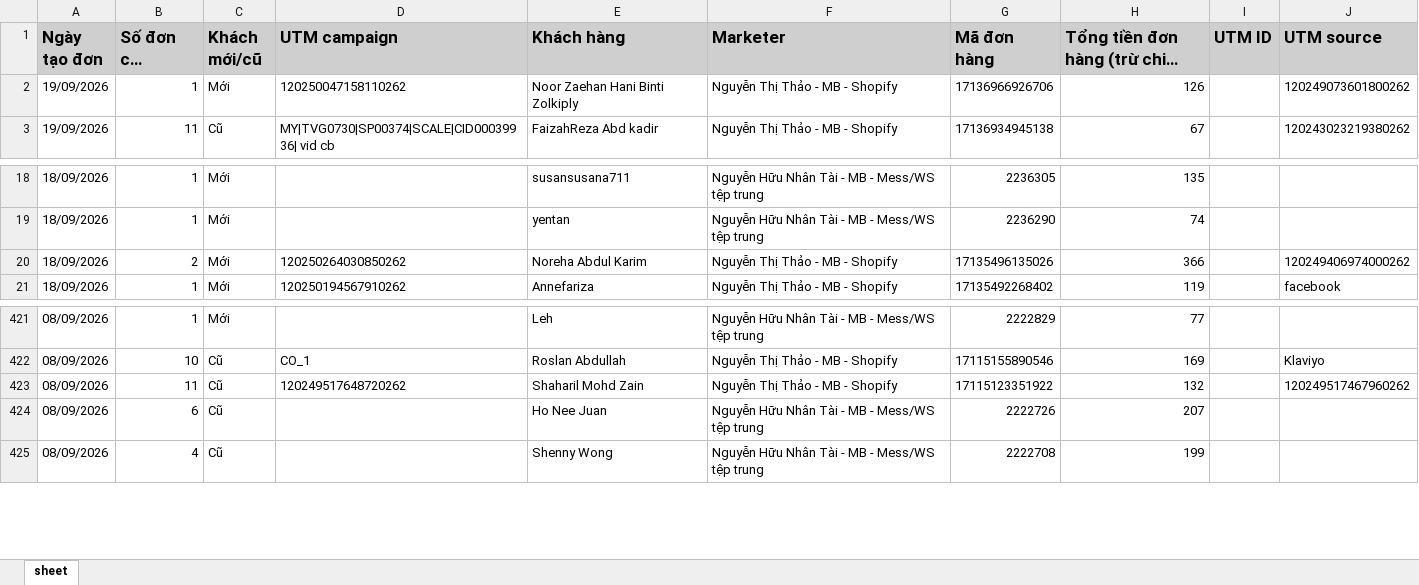
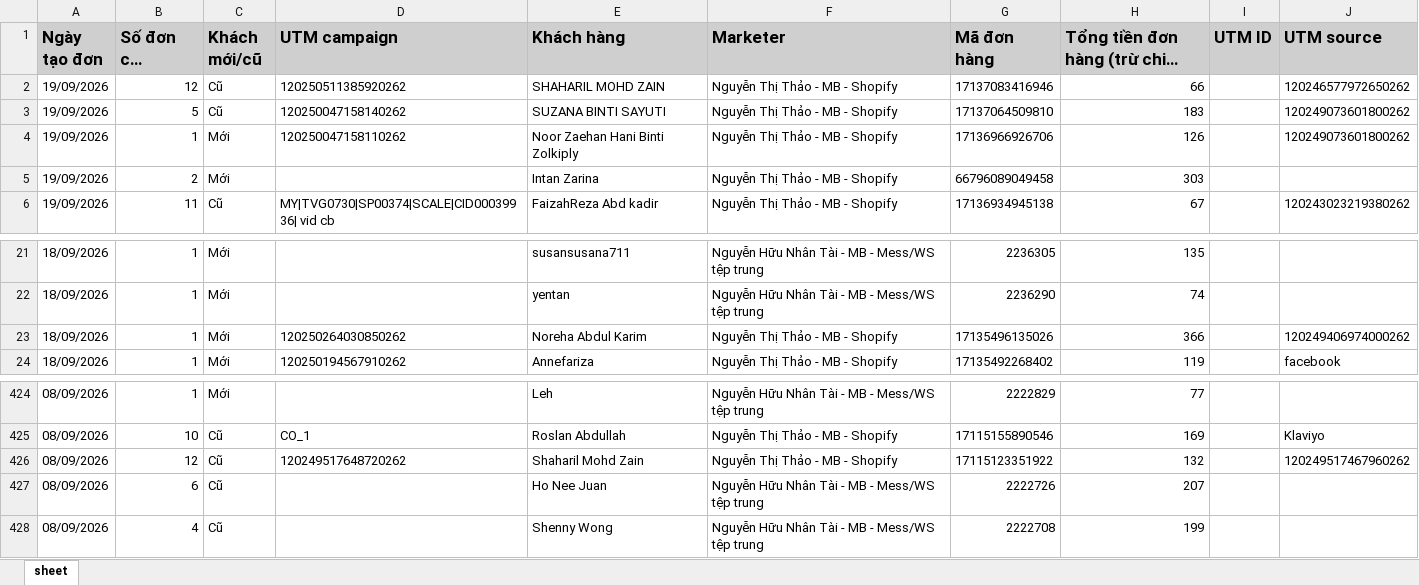
Before and after one commit to NHNT1001/data, an Excel workbook: orders.xlsx, sheet sheet, drawn as a sheet; only a part is shown, gaps mark what is left out; long unchanged cells end in …; values as stored, in another font and other column widths than the file's, no borders; addresses are those after the commit; the diff names each change by its address in the sheet, - before the commit and + after, or states it on an @@ line.

Commit message:
Auto sync data: 19/09/2026 11:41:27

```diff
--- a/orders.xlsx (sheet sheet)
+++ b/orders.xlsx (sheet sheet)
+row 2: 19/09/2026 | 12 | Cũ | 120250511385920262 | SHAHARIL MOHD ZAIN | Nguyễn Thị Thảo - MB - Shopify | 17137083416946 | 66 |  | 120246577972650262
+row 3: 19/09/2026 | 5 | Cũ | 120250047158140262 | SUZANA BINTI SAYUTI | Nguyễn Thị Thảo - MB - Shopify | 17137064509810 | 183 |  | 120249073601800262
+row 5: 19/09/2026 | 2 | Mới |  | Intan Zarina | Nguyễn Thị Thảo - MB - Shopify | 66796089049458 | 303
-B23 (Số đơn của khách): 2
+B23 (Số đơn của khách): 1
-B426 (Số đơn của khách): 11
+B426 (Số đơn của khách): 12
```
Also changed, not shown: 2 other files.
